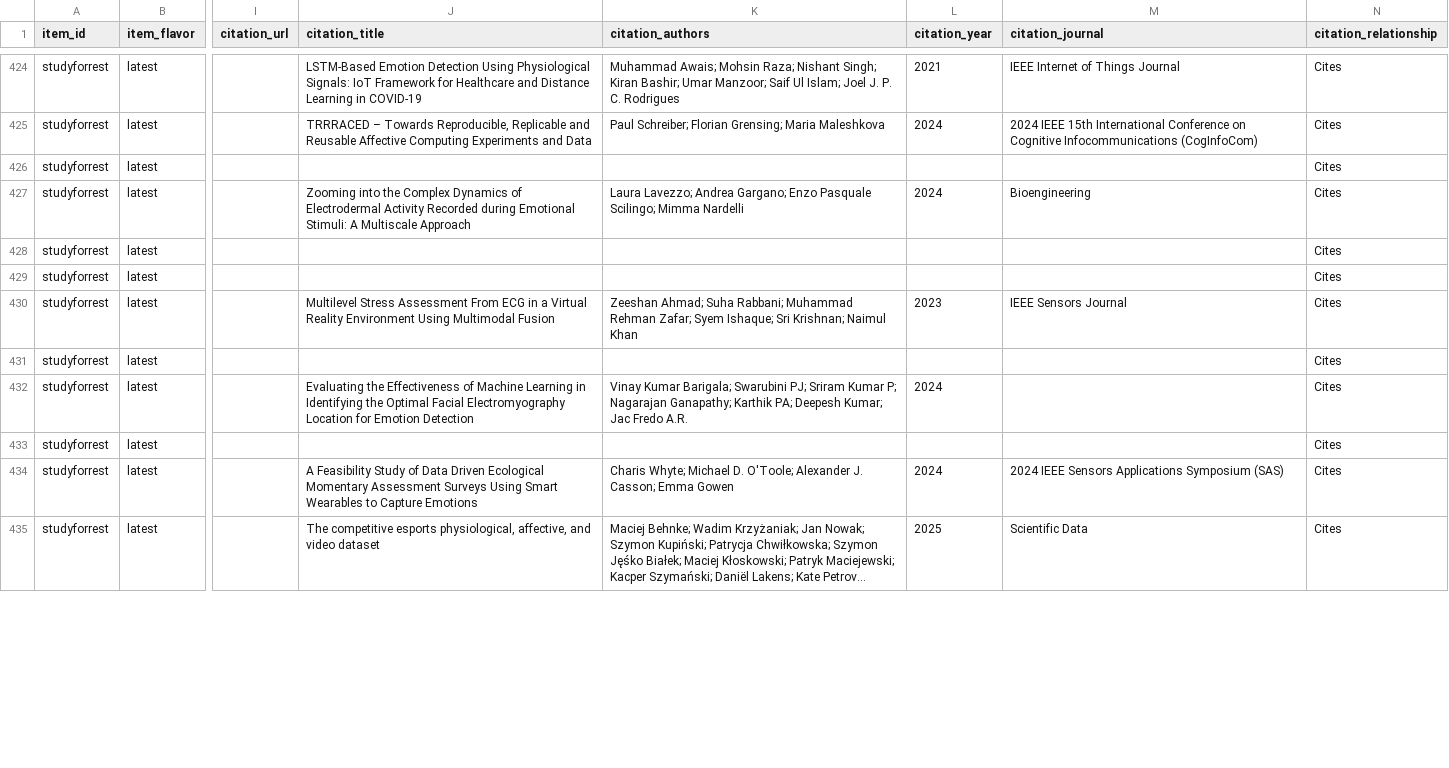
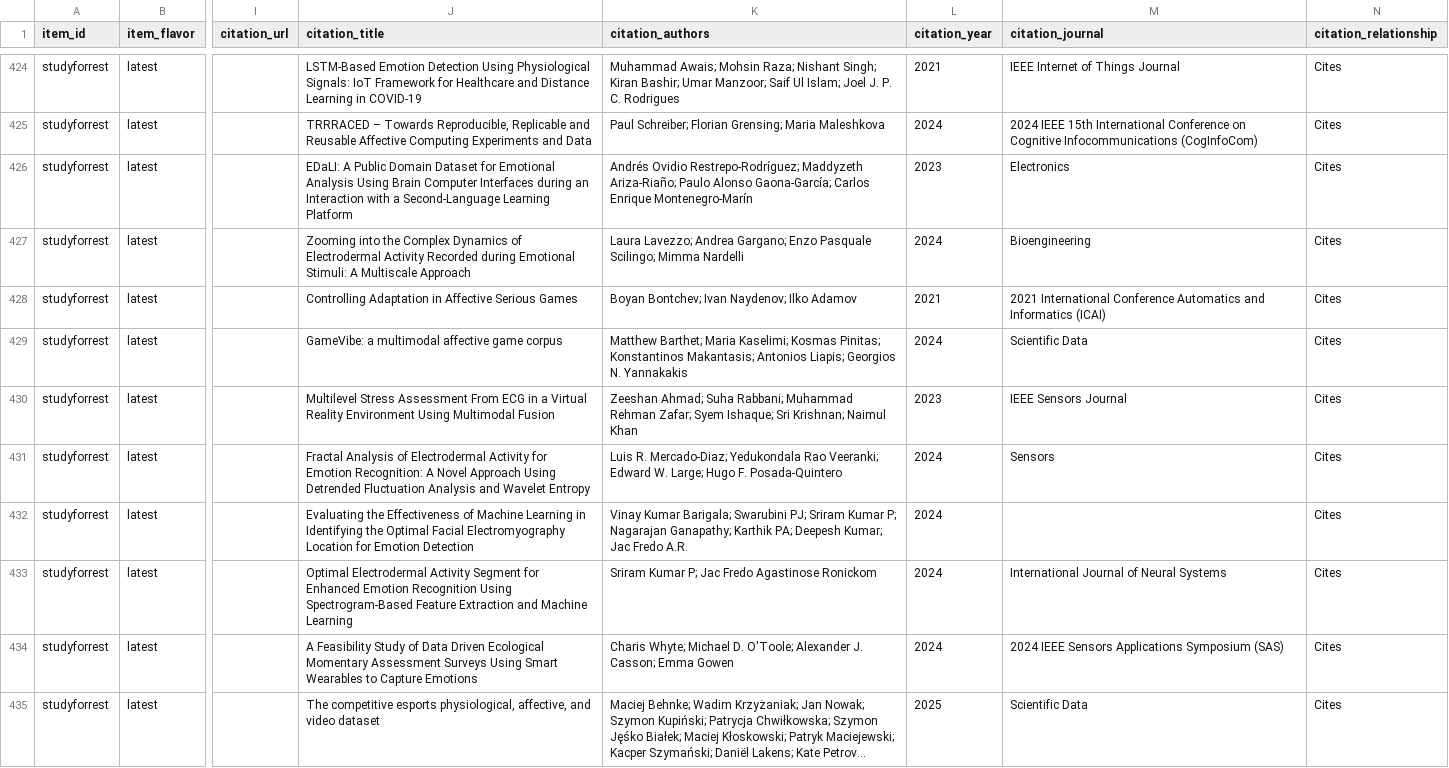
Before and after one commit to con/citations-collector, a TSV file: examples/studyforrest-citations.tsv, drawn as a sheet; only a part is shown, gaps mark what is left out; long unchanged cells end in …; the diff covers the shown part only; the diff names each change by its address in the sheet, - before the commit and + after, or states it on an @@ line.

```diff
--- a/examples/studyforrest-citations.tsv
+++ b/examples/studyforrest-citations.tsv
-J426 (citation_title): (empty)
+J426 (citation_title): EDaLI: A Public Domain Dataset for Emotional Analysis Using Brain Computer Interfaces during an Interaction with a Second-Language Learning Platform
-K426 (citation_authors): (empty)
+K426 (citation_authors): Andrés Ovidio Restrepo-Rodríguez; Maddyzeth Ariza-Riaño; Paulo Alonso Gaona-García; Carlos Enrique Montenegro-Marín
-L426 (citation_year): (empty)
+L426 (citation_year): 2023
-M426 (citation_journal): (empty)
+M426 (citation_journal): Electronics
-J428 (citation_title): (empty)
+J428 (citation_title): Controlling Adaptation in Affective Serious Games
-K428 (citation_authors): (empty)
+K428 (citation_authors): Boyan Bontchev; Ivan Naydenov; Ilko Adamov
-L428 (citation_year): (empty)
+L428 (citation_year): 2021
-M428 (citation_journal): (empty)
+M428 (citation_journal): 2021 International Conference Automatics and Informatics (ICAI)
-J429 (citation_title): (empty)
+J429 (citation_title): GameVibe: a multimodal affective game corpus
-K429 (citation_authors): (empty)
+K429 (citation_authors): Matthew Barthet; Maria Kaselimi; Kosmas Pinitas; Konstantinos Makantasis; Antonios Liapis; Georgios N. Yannakakis
-L429 (citation_year): (empty)
+L429 (citation_year): 2024
-M429 (citation_journal): (empty)
+M429 (citation_journal): Scientific Data
-J431 (citation_title): (empty)
+J431 (citation_title): Fractal Analysis of Electrodermal Activity for Emotion Recognition: A Novel Approach Using Detrended Fluctuation Analysis and Wavelet Entropy
-K431 (citation_authors): (empty)
+K431 (citation_authors): Luis R. Mercado-Diaz; Yedukondala Rao Veeranki; Edward W. Large; Hugo F. Posada-Quintero
-L431 (citation_year): (empty)
+L431 (citation_year): 2024
-M431 (citation_journal): (empty)
+M431 (citation_journal): Sensors
-J433 (citation_title): (empty)
+J433 (citation_title): Optimal Electrodermal Activity Segment for Enhanced Emotion Recognition Using Spectrogram-Based Feature Extraction and Machine Learning
-K433 (citation_authors): (empty)
+K433 (citation_authors): Sriram Kumar P; Jac Fredo Agastinose Ronickom
-L433 (citation_year): (empty)
+L433 (citation_year): 2024
-M433 (citation_journal): (empty)
+M433 (citation_journal): International Journal of Neural Systems
```
Also changed, not shown: 16 edited cells elsewhere in this file, 2 other files.
